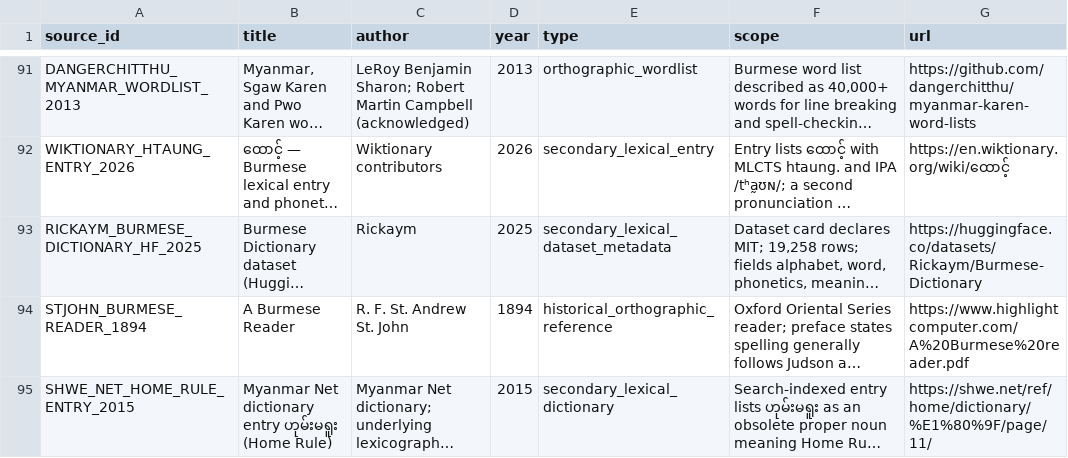
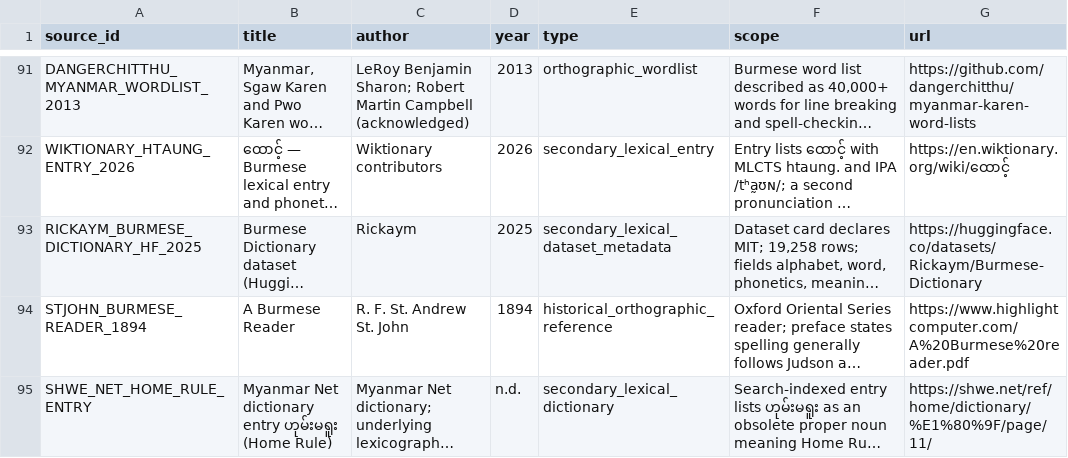
Before and after one commit to ClippyFirst/Burmese-Ukrainian-Phonetic-System, a CSV file: data/burmese/sources.csv, drawn as a sheet; only a part is shown, gaps mark what is left out; long unchanged cells end in …; the diff names each change by its address in the sheet, - before the commit and + after, or states it on an @@ line.

```diff
--- a/data/burmese/sources.csv
+++ b/data/burmese/sources.csv
-A95 (source_id): SHWE_NET_HOME_RULE_ENTRY_2015
+A95 (source_id): SHWE_NET_HOME_RULE_ENTRY
-D95 (year): 2015
+D95 (year): n.d.
```
Also changed, not shown: data/burmese/source_claims.csv, 3 other files.
